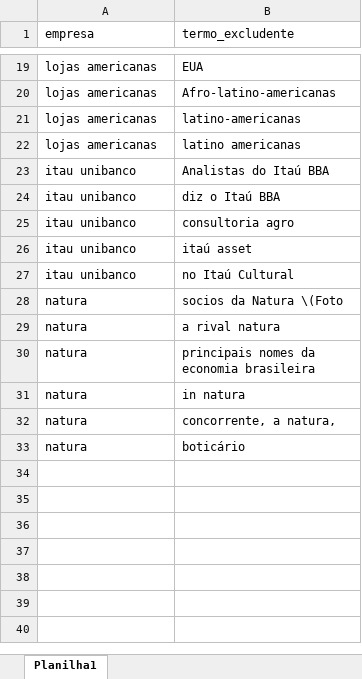
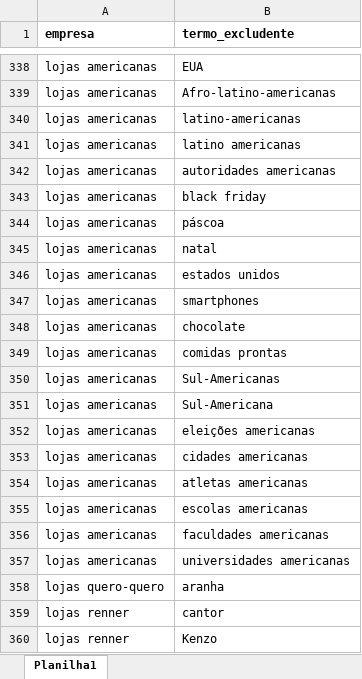
Before and after one commit to danielsaraivaleite/AnaliseSentimentoNoticiasESG, an Excel workbook: datasets/palavras_chave_excluir_empresa.xlsx, sheet Planilha1, drawn as a sheet; only a part is shown, gaps mark what is left out; the shorter side is filled out with more unchanged rows; values as stored, in another font and other column widths than the file's, no borders; the diff covers the shown part only; the diff names each change by its address in the sheet, - before the commit and + after, or states it on an @@ line.

```diff
--- a/datasets/palavras_chave_excluir_empresa.xlsx (sheet Planilha1)
+++ b/datasets/palavras_chave_excluir_empresa.xlsx (sheet Planilha1)
-A1:B1 bold: off
+A1:B1 bold: on
@@ row 23 moved to row 269: itau unibanco @@
@@ row 24 moved to row 270: itau unibanco @@
@@ row 25 moved to row 271: itau unibanco @@
@@ row 26 moved to row 272: itau unibanco @@
@@ row 27 moved to row 273: itau unibanco @@
+row 342: lojas americanas | autoridades americanas
+row 343: lojas americanas | black friday
+row 344: lojas americanas | páscoa
+row 345: lojas americanas | natal
+row 346: lojas americanas | estados unidos
+row 347: lojas americanas | smartphones
+row 348: lojas americanas | chocolate
+row 349: lojas americanas | comidas prontas
+row 350: lojas americanas | Sul-Americanas
+row 351: lojas americanas | Sul-Americana
+row 352: lojas americanas | eleições americanas
+row 353: lojas americanas | cidades americanas
+row 354: lojas americanas | atletas americanas
+row 355: lojas americanas | escolas americanas
+row 356: lojas americanas | faculdades americanas
+row 357: lojas americanas | universidades americanas
+row 358: lojas quero-quero | aranha
+row 359: lojas renner | cantor
+row 360: lojas renner | Kenzo
```
Also changed, not shown: 497 added rows elsewhere in this sheet, datasets/EscoreMerco.xlsx, datasets/lista_empresas.xlsx, 16 other files.
